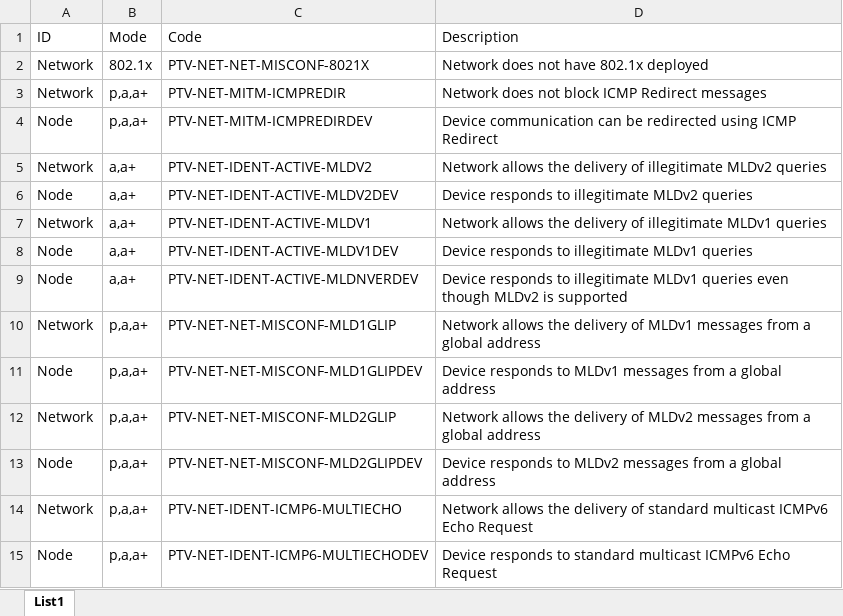
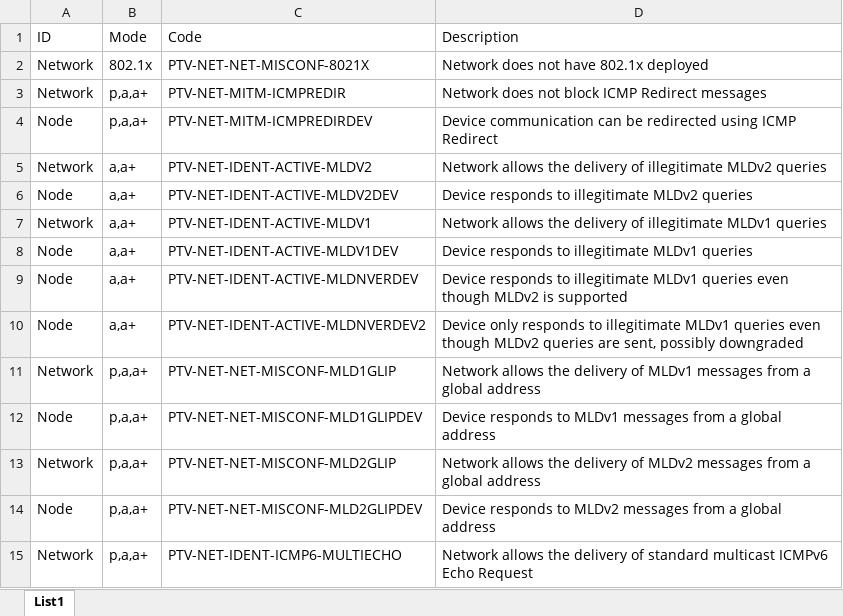
Before and after one commit to Penterep/ptnetinspector, an Excel workbook: docs/list_defined_vulnerability.xlsx, sheet List1, drawn as a sheet; only a part is shown; the shorter side is filled out with more unchanged rows; values as stored, in another font and other column widths than the file's, no borders; the diff names each change by its address in the sheet, - before the commit and + after, or states it on an @@ line.

Commit message:
Add files via upload

```diff
--- a/docs/list_defined_vulnerability.xlsx (sheet List1)
+++ b/docs/list_defined_vulnerability.xlsx (sheet List1)
+row 10: Node | a,a+ | PTV-NET-IDENT-ACTIVE-MLDNVERDEV2 | Device only responds to illegitimate MLDv1 queries even though MLDv2 queries are sent, possibly downgraded
```
